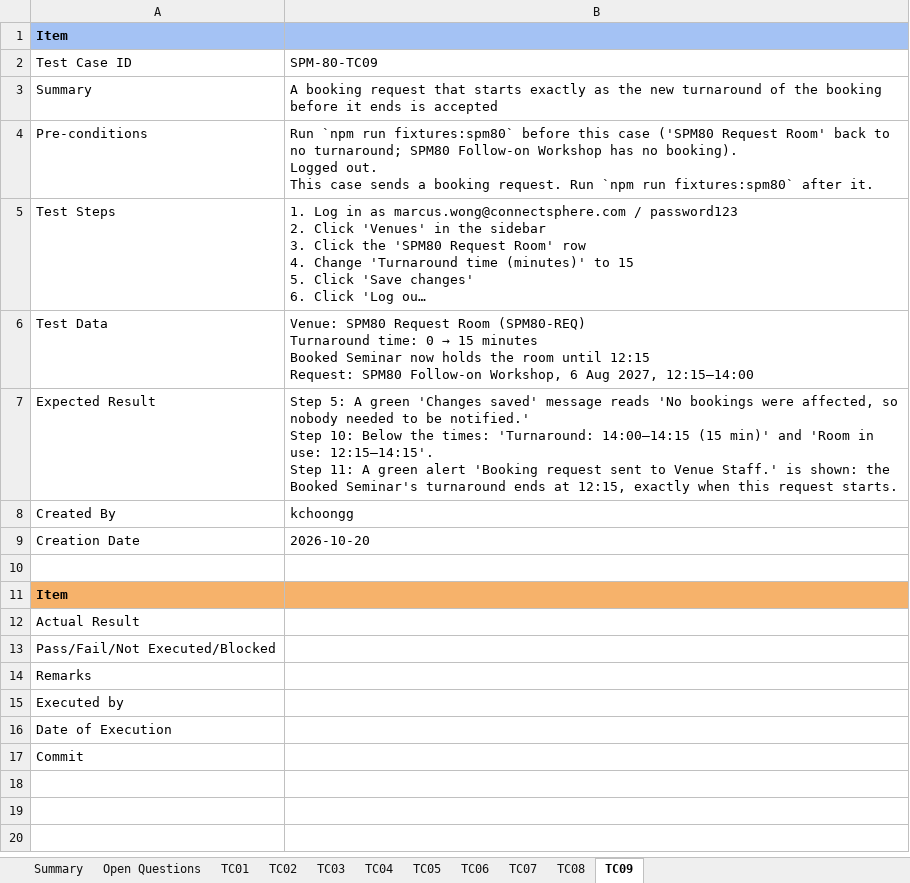
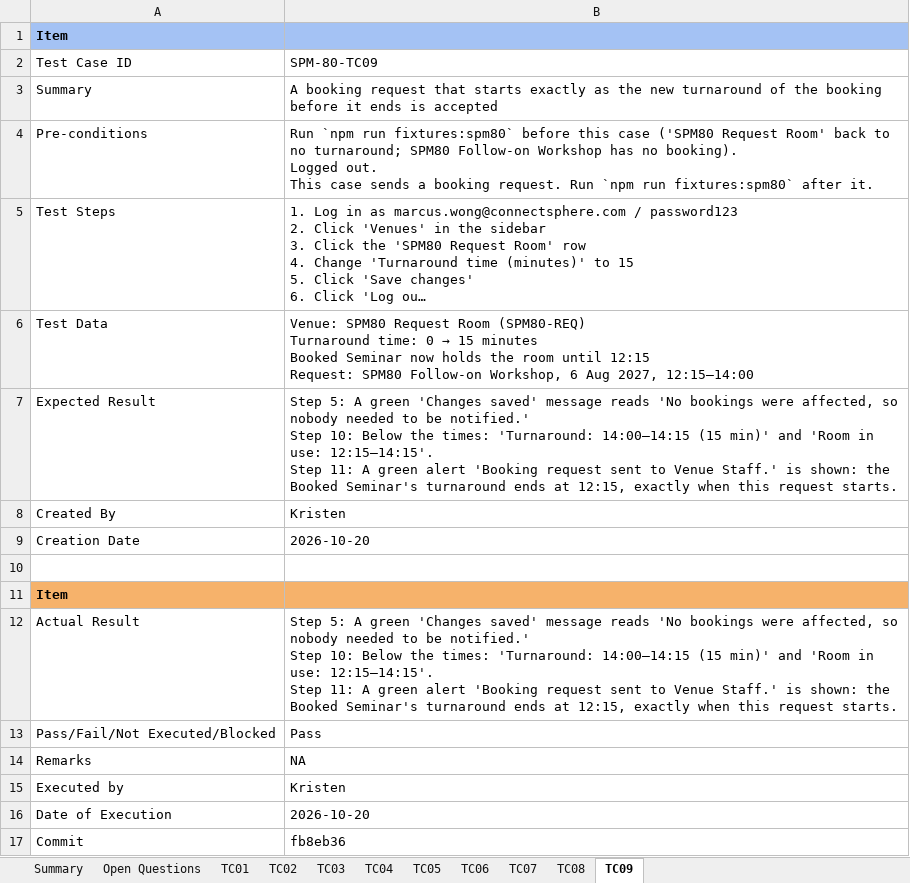
Before and after one commit to kchoongg/IS212, an Excel workbook: docs/test-cases/SPM-80_Test_Cases.xlsx, sheet TC09, drawn as a sheet; long unchanged cells end in …; values as stored, in another font and other column widths than the file's, no borders; ↵ is a line break in a cell; the diff names each change by its address in the sheet, - before the commit and + after, or states it on an @@ line.

```diff
--- a/docs/test-cases/SPM-80_Test_Cases.xlsx (sheet TC09)
+++ b/docs/test-cases/SPM-80_Test_Cases.xlsx (sheet TC09)
-B8: kchoongg
+B8: Kristen
-B12: (empty)
+B12: Step 5: A green 'Changes saved' message reads 'No bookings were affected, so nobody needed to be notified.' ↵ Step 10: Below the times: 'Turnaround: 14:00–14:15 (15 min)' and 'Room in use: 12:15–14:15'. ↵ Step 11: A green alert 'Booking request sent to Venue Staff.' is shown: the Booked Seminar's turnaround ends at 12:15, exactly when this request starts.
-B13: (empty)
+B13: Pass
-B14: (empty)
+B14: NA
-B15: (empty)
+B15: Kristen
-B16: (empty)
+B16: 2026-10-20
-B17: (empty)
+B17: fb8eb36
```
Also changed, not shown: sheet TC06, sheet TC04, sheet TC01, sheet TC02, sheet TC08, sheet TC07, 3 more sheets, 3 other files.
